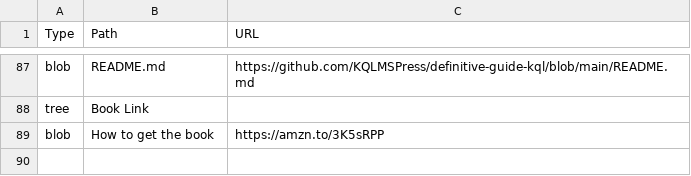
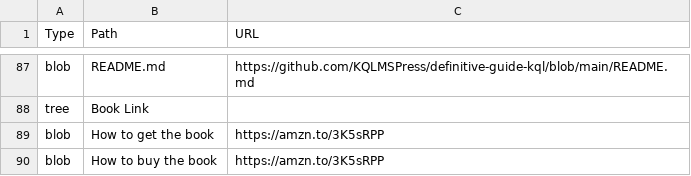
Before and after one commit to KQLMSPress/definitive-guide-kql, a CSV file: Other/Data/definitive-guide-kql_file_structure.csv, drawn as a sheet; only a part is shown, gaps mark what is left out.

Commit message:
Update definitive-guide-kql_file_structure.csv

```diff
--- a/Other/Data/definitive-guide-kql_file_structure.csv
+++ b/Other/Data/definitive-guide-kql_file_structure.csv
@@ -89 +89,2 @@ tree,Book Link,
 blob,How to get the book,https://amzn.to/3K5sRPP
+blob,How to buy the book,https://amzn.to/3K5sRPP
```
